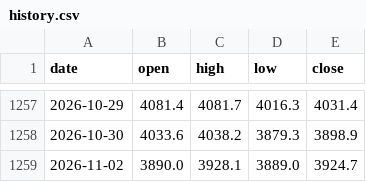
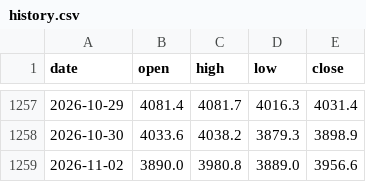
Before and after one commit to mechvannak/gold_market_cambodia, a CSV file: data/history.csv, drawn as a sheet; only a part is shown, gaps mark what is left out.

```diff
--- a/data/history.csv
+++ b/data/history.csv
@@ -1258,2 +1258,2 @@ date,open,high,low,close
 2026-10-30,4033.6,4038.2,3879.3,3898.9
-2026-11-02,3890.0,3928.1,3889.0,3924.7
+2026-11-02,3890.0,3980.8,3889.0,3956.6
```
Also changed, not shown: 1 other file.
